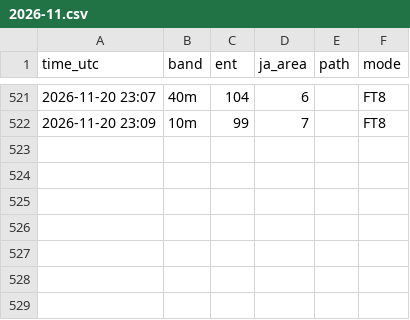
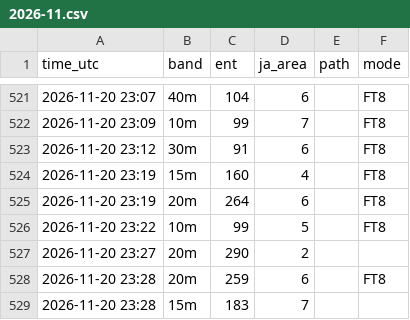
Before and after one commit to ja1bbe/propagation, a CSV file: data/cluster/2026-11.csv, drawn as a sheet; only a part is shown, gaps mark what is left out; the diff names each change by its address in the sheet, - before the commit and + after, or states it on an @@ line.

```diff
--- a/data/cluster/2026-11.csv
+++ b/data/cluster/2026-11.csv
+row 523: 2026-11-20 23:12 | 30m | 91 | 6 |  | FT8
+row 524: 2026-11-20 23:19 | 15m | 160 | 4 |  | FT8
+row 525: 2026-11-20 23:19 | 20m | 264 | 6 |  | FT8
+row 526: 2026-11-20 23:22 | 10m | 99 | 5 |  | FT8
+row 527: 2026-11-20 23:27 | 20m | 290 | 2
+row 528: 2026-11-20 23:28 | 20m | 259 | 6 |  | FT8
+row 529: 2026-11-20 23:28 | 15m | 183 | 7
```
Also changed, not shown: data/samples_v2.csv, data/spacewx/2026-11.csv, 3 other files.
